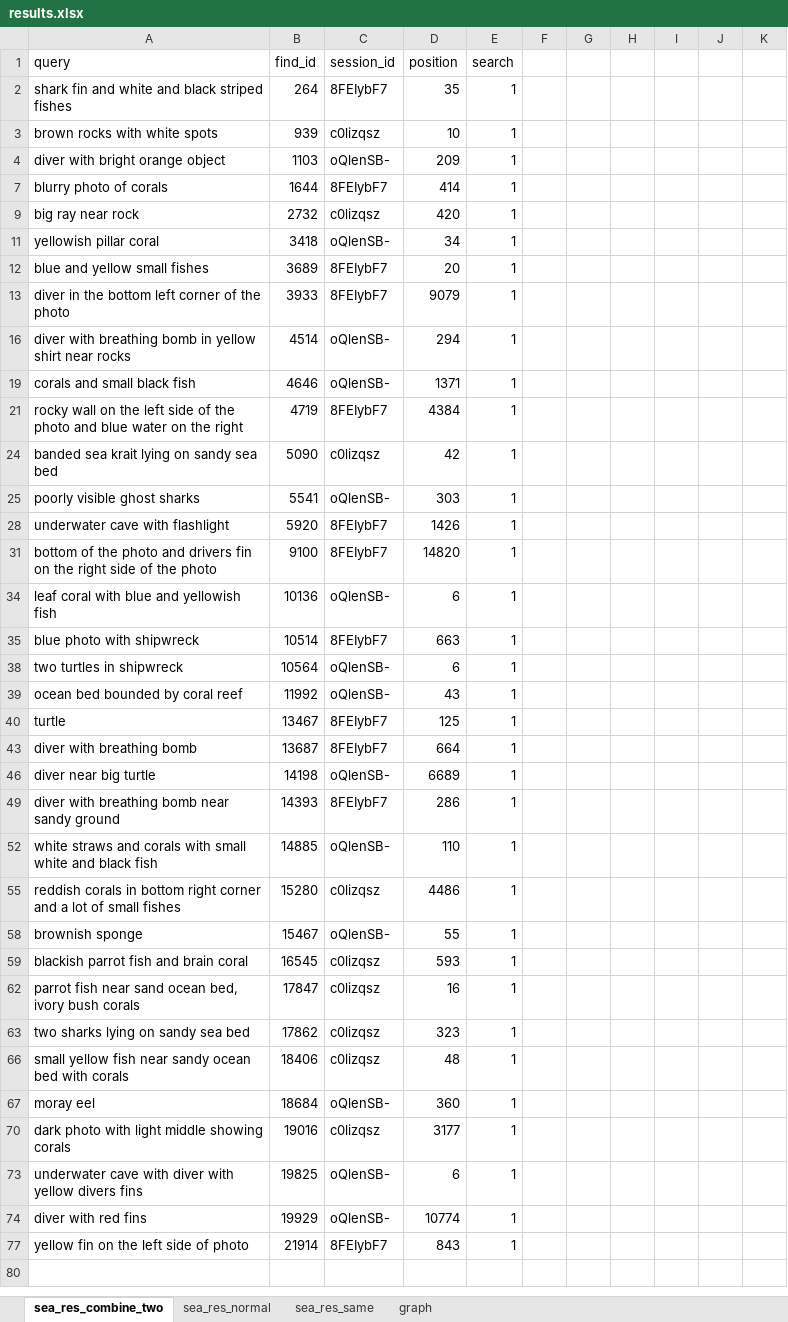
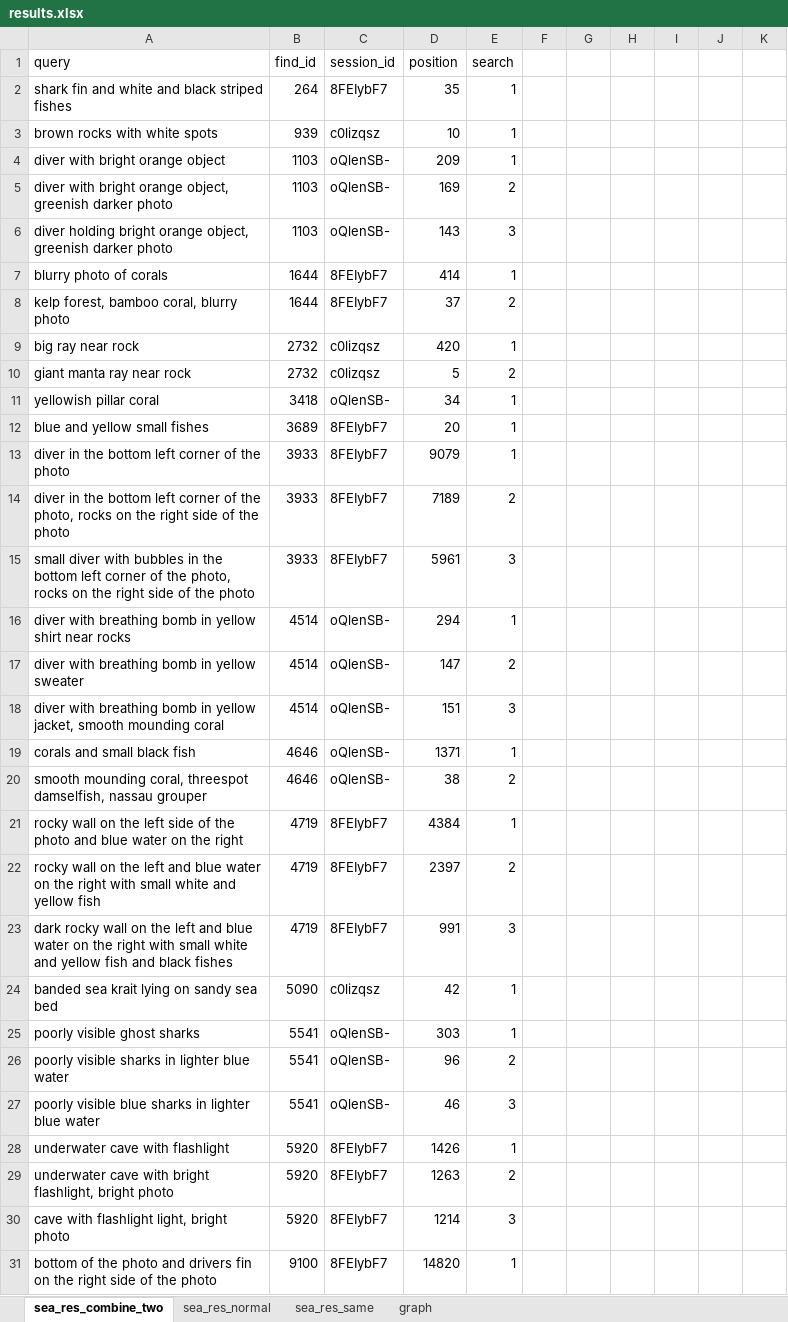
Before and after one commit to zuzavop/image-searcher, an Excel workbook: result/results.xlsx, sheet sea_res_combine_two, drawn as a sheet; only a part is shown; the shorter side is filled out with more unchanged rows; values as stored, in another font and other column widths than the file's, no borders; charts and pictures and table styles not drawn; the diff covers the shown part only; the diff names each change by its address in the sheet, - before the commit and + after, or states it on an @@ line.

```diff
--- a/result/results.xlsx (sheet sea_res_combine_two)
+++ b/result/results.xlsx (sheet sea_res_combine_two)
@@ row 5 unhidden: diver with bright orange object, greenish darker photo | 1103 | oQlenSB- | 169 | 2 @@
@@ row 6 unhidden: diver holding bright orange object, greenish darker photo | 1103 | oQlenSB- | 143 | 3 @@
@@ row 8 unhidden: kelp forest, bamboo coral, blurry photo | 1644 | 8FEIybF7 | 37 | 2 @@
@@ row 10 unhidden: giant manta ray near rock | 2732 | c0lizqsz | 5 | 2 @@
@@ row 14 unhidden: diver in the bottom left corner of the photo, rocks on the right side of the photo | 3933 | 8FEIybF7 | 7189 | 2 @@
@@ row 15 unhidden: small diver with bubbles in the bottom left corner of the photo, rocks on the right side of the photo | 3933 | 8FEIybF7 | 5961 | 3 @@
@@ row 17 unhidden: diver with breathing bomb in yellow sweater | 4514 | oQlenSB- | 147 | 2 @@
@@ row 18 unhidden: diver with breathing bomb in yellow jacket, smooth mounding coral | 4514 | oQlenSB- | 151 | 3 @@
@@ row 20 unhidden: smooth mounding coral, threespot damselfish, nassau grouper | 4646 | oQlenSB- | 38 | 2 @@
@@ row 22 unhidden: rocky wall on the left and blue water on the right with small white and yellow fish | 4719 | 8FEIybF7 | 2397 | 2 @@
@@ row 23 unhidden: dark rocky wall on the left and blue water on the right with small white and yellow fish and black fishes | 4719 | 8FEIybF7 | 991 | 3 @@
@@ row 26 unhidden: poorly visible sharks in lighter blue water | 5541 | oQlenSB- | 96 | 2 @@
@@ row 27 unhidden: poorly visible blue sharks in lighter blue water | 5541 | oQlenSB- | 46 | 3 @@
@@ row 29 unhidden: underwater cave with bright flashlight, bright photo | 5920 | 8FEIybF7 | 1263 | 2 @@
@@ row 30 unhidden: cave with flashlight light, bright photo | 5920 | 8FEIybF7 | 1214 | 3 @@
```
Also changed, not shown: 28 hidden or unhidden rows and 43 edited cells elsewhere in this sheet, sheet graph, sheet sea_res_same, formulas that keep their value, charts or pictures.
